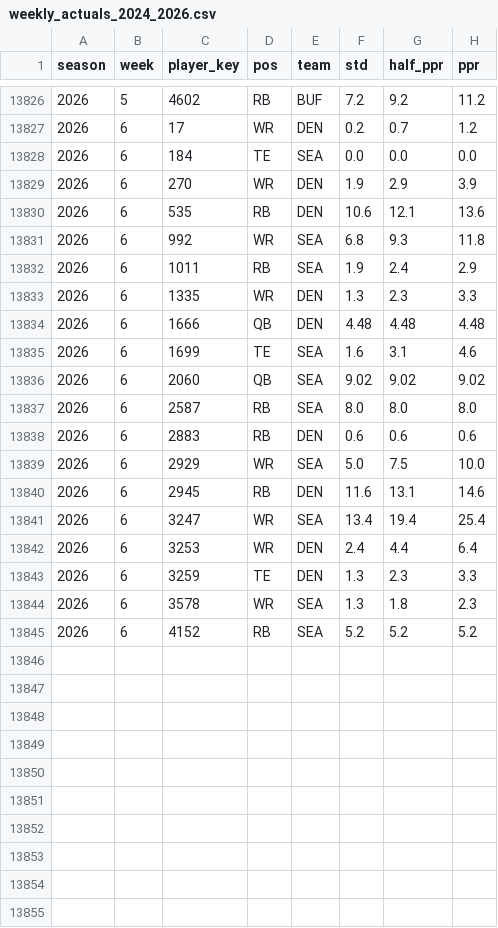
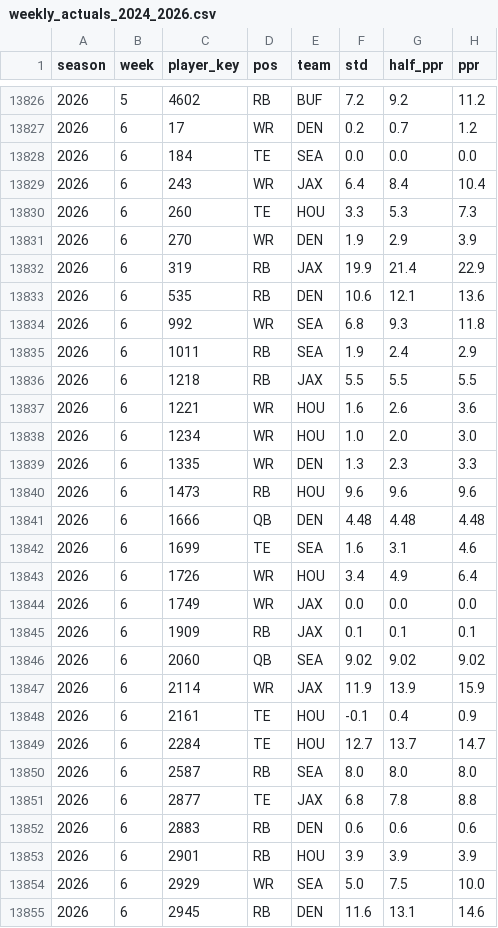
Before and after one commit to JB-barrel-droid/fantasy-tools, a CSV file: data/inputs/weekly_actuals_2024_2026.csv, drawn as a sheet; only a part is shown, gaps mark what is left out; the shorter side is filled out with more unchanged rows; the diff covers the shown part only.

```diff
--- a/data/inputs/weekly_actuals_2024_2026.csv
+++ b/data/inputs/weekly_actuals_2024_2026.csv
@@ -13828,3 +13828,6 @@ season,week,player_key,pos,team,std,half_ppr,ppr
 2026,6,184,TE,SEA,0.0,0.0,0.0
+2026,6,243,WR,JAX,6.4,8.4,10.4
+2026,6,260,TE,HOU,3.3,5.3,7.3
 2026,6,270,WR,DEN,1.9,2.9,3.9
+2026,6,319,RB,JAX,19.9,21.4,22.9
 2026,6,535,RB,DEN,10.6,12.1,13.6
@@ -13832,8 +13835,20 @@ season,week,player_key,pos,team,std,half_ppr,ppr
 2026,6,1011,RB,SEA,1.9,2.4,2.9
+2026,6,1218,RB,JAX,5.5,5.5,5.5
+2026,6,1221,WR,HOU,1.6,2.6,3.6
+2026,6,1234,WR,HOU,1.0,2.0,3.0
 2026,6,1335,WR,DEN,1.3,2.3,3.3
+2026,6,1473,RB,HOU,9.6,9.6,9.6
 2026,6,1666,QB,DEN,4.48,4.48,4.48
 2026,6,1699,TE,SEA,1.6,3.1,4.6
+2026,6,1726,WR,HOU,3.4,4.9,6.4
+2026,6,1749,WR,JAX,0.0,0.0,0.0
+2026,6,1909,RB,JAX,0.1,0.1,0.1
 2026,6,2060,QB,SEA,9.02,9.02,9.02
+2026,6,2114,WR,JAX,11.9,13.9,15.9
+2026,6,2161,TE,HOU,-0.1,0.4,0.9
+2026,6,2284,TE,HOU,12.7,13.7,14.7
 2026,6,2587,RB,SEA,8.0,8.0,8.0
+2026,6,2877,TE,JAX,6.8,7.8,8.8
 2026,6,2883,RB,DEN,0.6,0.6,0.6
+2026,6,2901,RB,HOU,3.9,3.9,3.9
 2026,6,2929,WR,SEA,5.0,7.5,10.0
```
Also changed, not shown: 7 added rows elsewhere in this file, data/inputs/espn_weekly_projections_2026.csv, 1 other file.
